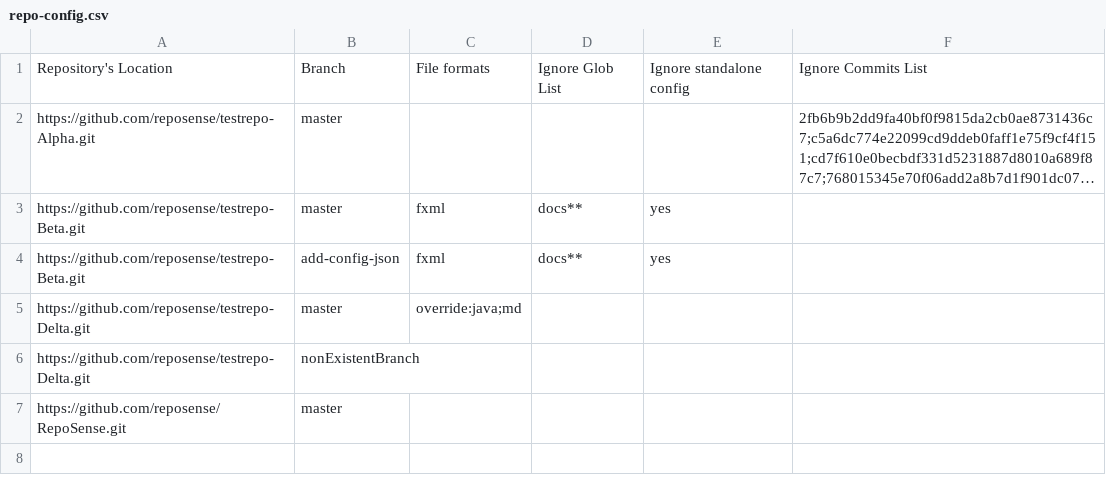
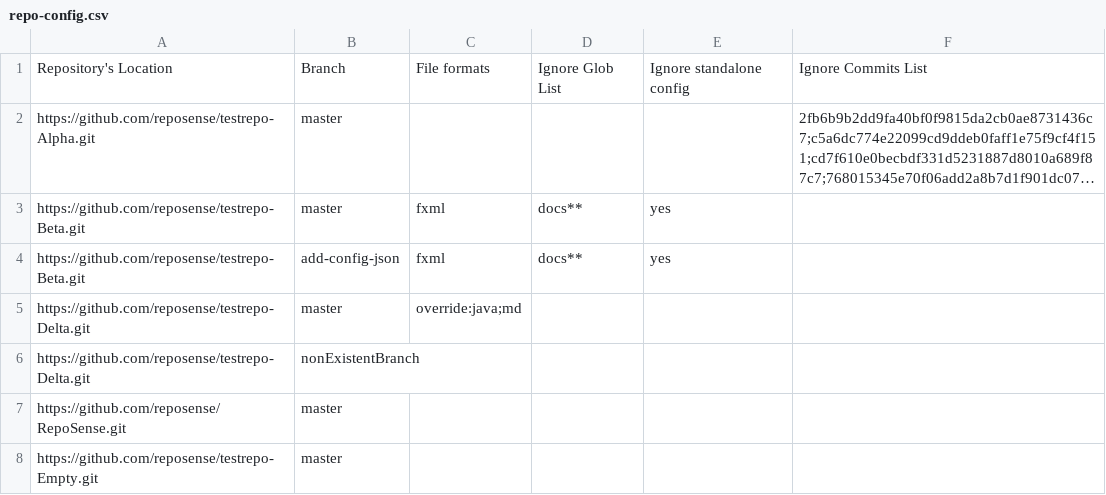
Before and after one commit to reposense/RepoSense, a CSV file: repo-config.csv, drawn as a sheet; long unchanged cells end in …; the diff names each change by its address in the sheet, - before the commit and + after, or states it on an @@ line.

Commit message:
[#643] Fix GitBranch failure due to empty repos (#644)
The application crashes when the analysis involves an empty
repository.

The causation of this is the GitBranch#getCurrentBranch method; it
splits the value returned by the `git branch`, which can be an empty
string when performed on an empty repository, and attempt to access the
second element of it which raise the ArrayIndexOutOfBoundsException.

Let's fix this by returning a checked exception to ensure users of this
api handles this exception.

```diff
--- a/repo-config.csv
+++ b/repo-config.csv
+row 8: https://github.com/reposense/testrepo-Empty.git | master
```
Also changed, not shown: 7 other files.
